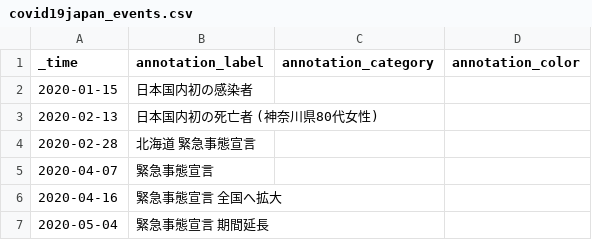
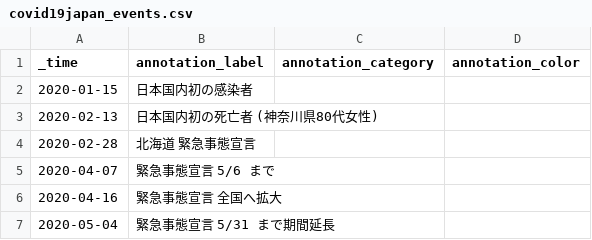
Before and after one commit to s-yamano/Splunk-COVID19-Japan, a CSV file: covid19-japan/lookups/covid19japan_events.csv, drawn as a sheet.

Commit message:
annotation メッセージを微修正。

```diff
--- a/covid19-japan/lookups/covid19japan_events.csv
+++ b/covid19-japan/lookups/covid19japan_events.csv
@@ -4,4 +4,4 @@
 "2020-02-28","北海道 緊急事態宣言","",""
-"2020-04-07","緊急事態宣言","",""
+"2020-04-07","緊急事態宣言 5/6 まで","",""
 "2020-04-16","緊急事態宣言 全国へ拡大","",""
-"2020-05-04","緊急事態宣言 期間延長","",""
+"2020-05-04","緊急事態宣言 5/31 まで期間延長","",""
```
